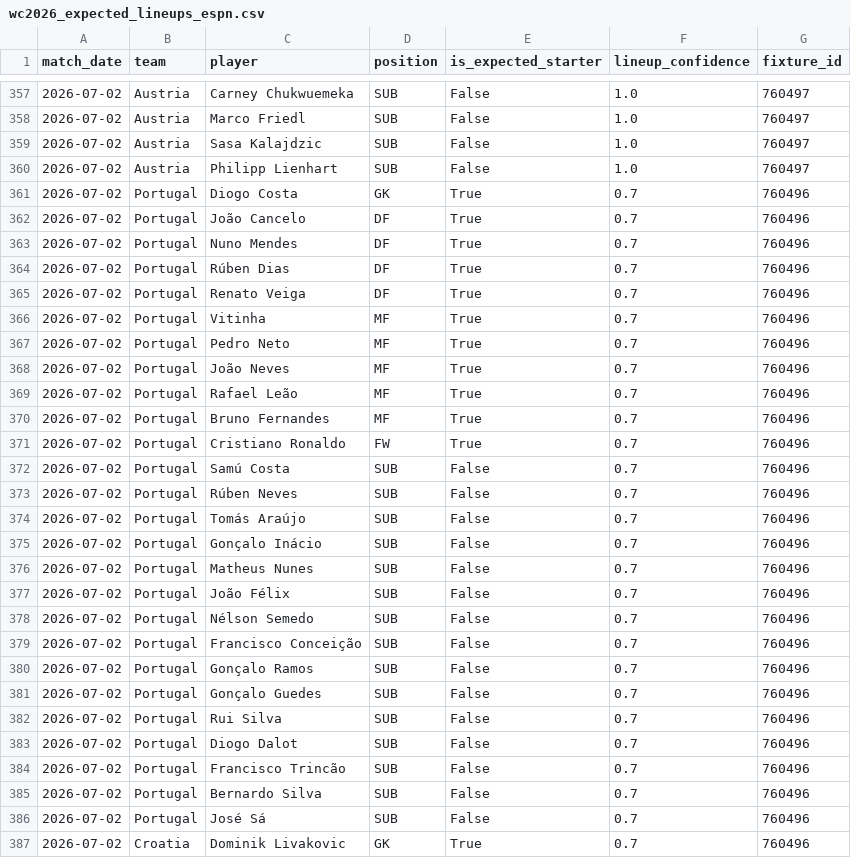
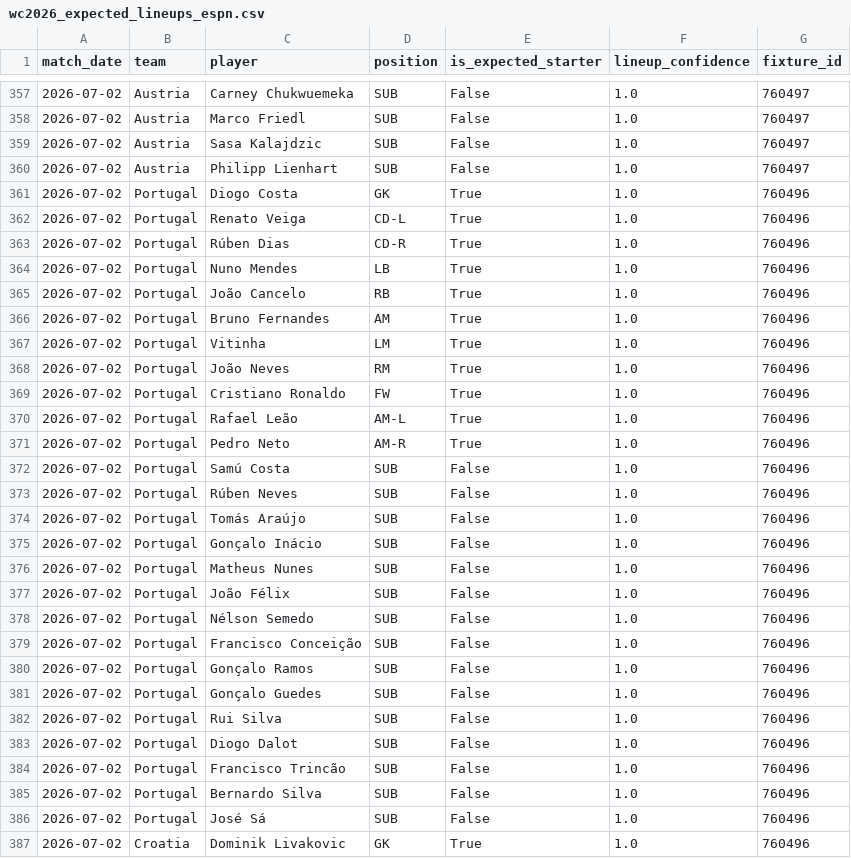
Before and after one commit to matteodethomasis-svg/wc2026-model, a CSV file: data/interim/wc2026_expected_lineups_espn.csv, drawn as a sheet; only a part is shown, gaps mark what is left out; the diff covers the shown part only.

```diff
--- a/data/interim/wc2026_expected_lineups_espn.csv
+++ b/data/interim/wc2026_expected_lineups_espn.csv
@@ -360,28 +360,28 @@ match_date,team,player,position,is_expected_starter,lineup_confidence,fixture_id
 2026-07-02,Austria,Philipp Lienhart,SUB,False,1.0,760497
-2026-07-02,Portugal,Diogo Costa,GK,True,0.7,760496
-2026-07-02,Portugal,João Cancelo,DF,True,0.7,760496
-2026-07-02,Portugal,Nuno Mendes,DF,True,0.7,760496
-2026-07-02,Portugal,Rúben Dias,DF,True,0.7,760496
-2026-07-02,Portugal,Renato Veiga,DF,True,0.7,760496
-2026-07-02,Portugal,Vitinha,MF,True,0.7,760496
-2026-07-02,Portugal,Pedro Neto,MF,True,0.7,760496
-2026-07-02,Portugal,João Neves,MF,True,0.7,760496
-2026-07-02,Portugal,Rafael Leão,MF,True,0.7,760496
-2026-07-02,Portugal,Bruno Fernandes,MF,True,0.7,760496
-2026-07-02,Portugal,Cristiano Ronaldo,FW,True,0.7,760496
-2026-07-02,Portugal,Samú Costa,SUB,False,0.7,760496
-2026-07-02,Portugal,Rúben Neves,SUB,False,0.7,760496
-2026-07-02,Portugal,Tomás Araújo,SUB,False,0.7,760496
-2026-07-02,Portugal,Gonçalo Inácio,SUB,False,0.7,760496
-2026-07-02,Portugal,Matheus Nunes,SUB,False,0.7,760496
-2026-07-02,Portugal,João Félix,SUB,False,0.7,760496
-2026-07-02,Portugal,Nélson Semedo,SUB,False,0.7,760496
-2026-07-02,Portugal,Francisco Conceição,SUB,False,0.7,760496
-2026-07-02,Portugal,Gonçalo Ramos,SUB,False,0.7,760496
-2026-07-02,Portugal,Gonçalo Guedes,SUB,False,0.7,760496
-2026-07-02,Portugal,Rui Silva,SUB,False,0.7,760496
-2026-07-02,Portugal,Diogo Dalot,SUB,False,0.7,760496
-2026-07-02,Portugal,Francisco Trincão,SUB,False,0.7,760496
-2026-07-02,Portugal,Bernardo Silva,SUB,False,0.7,760496
-2026-07-02,Portugal,José Sá,SUB,False,0.7,760496
-2026-07-02,Croatia,Dominik Livakovic,GK,True,0.7,760496
+2026-07-02,Portugal,Diogo Costa,GK,True,1.0,760496
+2026-07-02,Portugal,Renato Veiga,CD-L,True,1.0,760496
+2026-07-02,Portugal,Rúben Dias,CD-R,True,1.0,760496
+2026-07-02,Portugal,Nuno Mendes,LB,True,1.0,760496
+2026-07-02,Portugal,João Cancelo,RB,True,1.0,760496
+2026-07-02,Portugal,Bruno Fernandes,AM,True,1.0,760496
+2026-07-02,Portugal,Vitinha,LM,True,1.0,760496
+2026-07-02,Portugal,João Neves,RM,True,1.0,760496
+2026-07-02,Portugal,Cristiano Ronaldo,FW,True,1.0,760496
+2026-07-02,Portugal,Rafael Leão,AM-L,True,1.0,760496
+2026-07-02,Portugal,Pedro Neto,AM-R,True,1.0,760496
+2026-07-02,Portugal,Samú Costa,SUB,False,1.0,760496
+2026-07-02,Portugal,Rúben Neves,SUB,False,1.0,760496
+2026-07-02,Portugal,Tomás Araújo,SUB,False,1.0,760496
+2026-07-02,Portugal,Gonçalo Inácio,SUB,False,1.0,760496
+2026-07-02,Portugal,Matheus Nunes,SUB,False,1.0,760496
+2026-07-02,Portugal,João Félix,SUB,False,1.0,760496
+2026-07-02,Portugal,Nélson Semedo,SUB,False,1.0,760496
+2026-07-02,Portugal,Francisco Conceição,SUB,False,1.0,760496
+2026-07-02,Portugal,Gonçalo Ramos,SUB,False,1.0,760496
+2026-07-02,Portugal,Gonçalo Guedes,SUB,False,1.0,760496
+2026-07-02,Portugal,Rui Silva,SUB,False,1.0,760496
+2026-07-02,Portugal,Diogo Dalot,SUB,False,1.0,760496
+2026-07-02,Portugal,Francisco Trincão,SUB,False,1.0,760496
+2026-07-02,Portugal,Bernardo Silva,SUB,False,1.0,760496
+2026-07-02,Portugal,José Sá,SUB,False,1.0,760496
+2026-07-02,Croatia,Dominik Livakovic,GK,True,1.0,760496
```
Also changed, not shown: 3 added rows, 3 removed rows and 30 edited cells elsewhere in this file, data/interim/polymarket_world_cup_winner.csv, reports/track_record_outright_ledger.csv, 5 other files.
